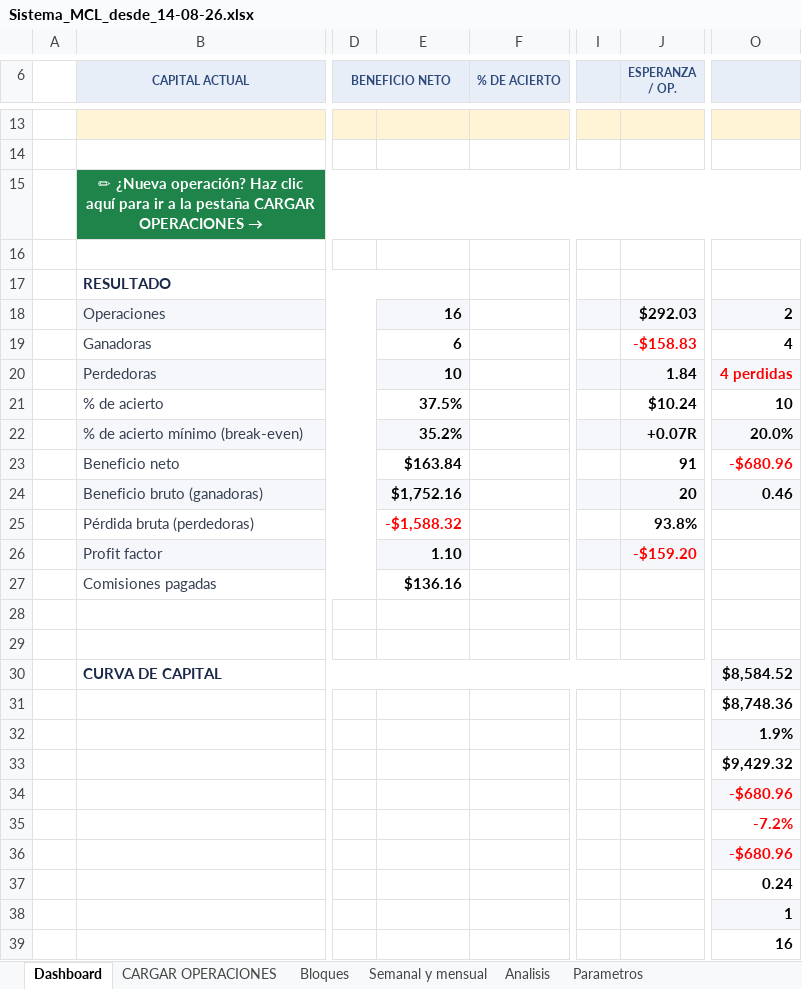
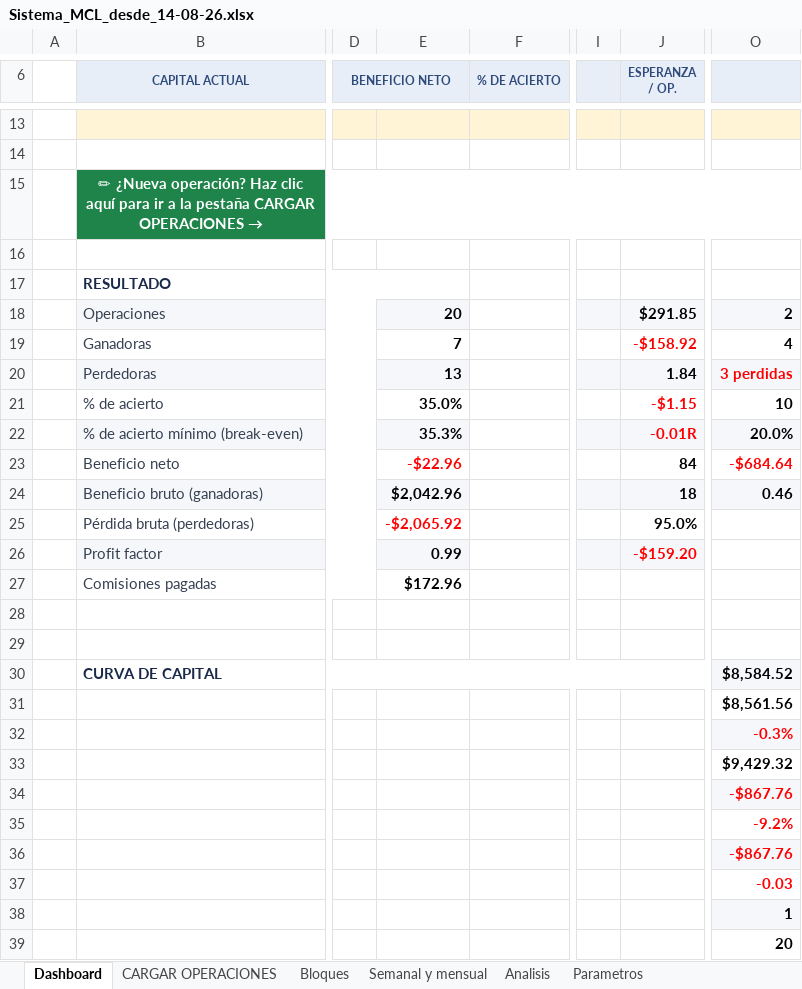
Before and after one commit to emiarburua-arch/mi-primer-proyecto, an Excel workbook: Sistema_MCL_desde_14-08-26.xlsx, sheet Dashboard, drawn as a sheet; only a part is shown, gaps mark what is left out; values as stored, in another font and other column widths than the file's, no borders; charts and pictures and conditional formats not drawn; the diff covers the shown part only; the diff names each change by its address in the sheet, - before the commit and + after, or states it on an @@ line.

```diff
--- a/Sistema_MCL_desde_14-08-26.xlsx (sheet Dashboard)
+++ b/Sistema_MCL_desde_14-08-26.xlsx (sheet Dashboard)
-E18: 16
+E18: 20
-J18 (ESPERANZA / OP.): $292.03
+J18 (ESPERANZA / OP.): $291.85
-E19: 6
+E19: 7
-J19 (ESPERANZA / OP.): -$158.83
+J19 (ESPERANZA / OP.): -$158.92
-E20: 10
+E20: 13
-O20: 4 perdidas
+O20: 3 perdidas
-E21: 37.5%
+E21: 35.0%
-J21 (ESPERANZA / OP.): $10.24
+J21 (ESPERANZA / OP.): -$1.15
-J21:J22 text colour: black
+J21:J22 text colour: #FF0000
-E22: 35.2%
+E22: 35.3%
-J22 (ESPERANZA / OP.): +0.07R
+J22 (ESPERANZA / OP.): -0.01R
-E23: $163.84
+E23: -$22.96
-E23 text colour: black
+E23 text colour: #FF0000
-J23 (ESPERANZA / OP.): 91
+J23 (ESPERANZA / OP.): 84
-O23: -$680.96
+O23: -$684.64
-E24: $1,752.16
+E24: $2,042.96
-J24 (ESPERANZA / OP.): 20
+J24 (ESPERANZA / OP.): 18
-E25: -$1,588.32
+E25: -$2,065.92
-J25 (ESPERANZA / OP.): 93.8%
+J25 (ESPERANZA / OP.): 95.0%
-E26: 1.10
+E26: 0.99
-E27: $136.16
+E27: $172.96
-O31: $8,748.36
+O31: $8,561.56
-O32: 1.9%
+O32: -0.3%
-O32 text colour: black
+O32 text colour: #FF0000
-O34: -$680.96
+O34: -$867.76
-O35: -7.2%
+O35: -9.2%
-O36: -$680.96
+O36: -$867.76
-O37: 0.24
+O37: -0.03
-O37 text colour: black
+O37 text colour: #FF0000
-O39: 16
+O39: 20
```
Also changed, not shown: 2 added rows, 2 removed rows and 8 edited cells elsewhere in this sheet, sheet CARGAR OPERACIONES, sheet Analisis, sheet Bloques, sheet Semanal y mensual, sheet Parametros, charts or pictures.
